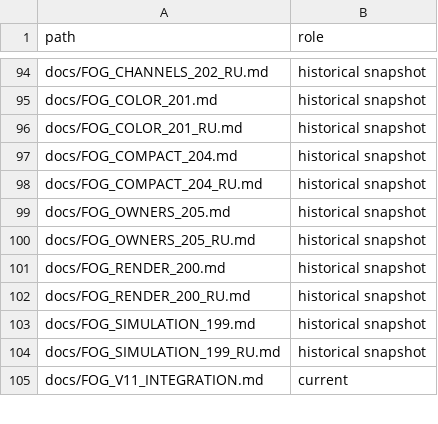
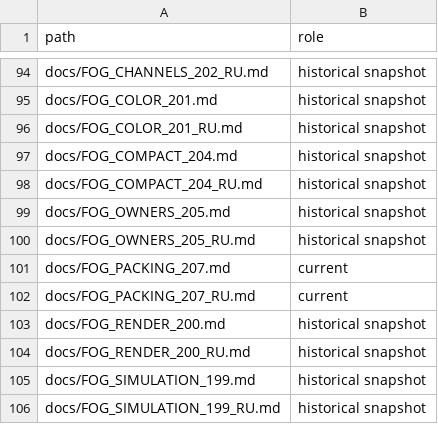
Before and after one commit to MaikiOS/BuildWorks, a TSV file: docs/DOCUMENT_INDEX.tsv, drawn as a sheet; only a part is shown, gaps mark what is left out; the shorter side is filled out with more unchanged rows; the diff names each change by its address in the sheet, - before the commit and + after, or states it on an @@ line.

```diff
--- a/docs/DOCUMENT_INDEX.tsv
+++ b/docs/DOCUMENT_INDEX.tsv
+row 101: docs/FOG_PACKING_207.md | current
+row 102: docs/FOG_PACKING_207_RU.md | current
```
Also changed, not shown: 21 other files.
